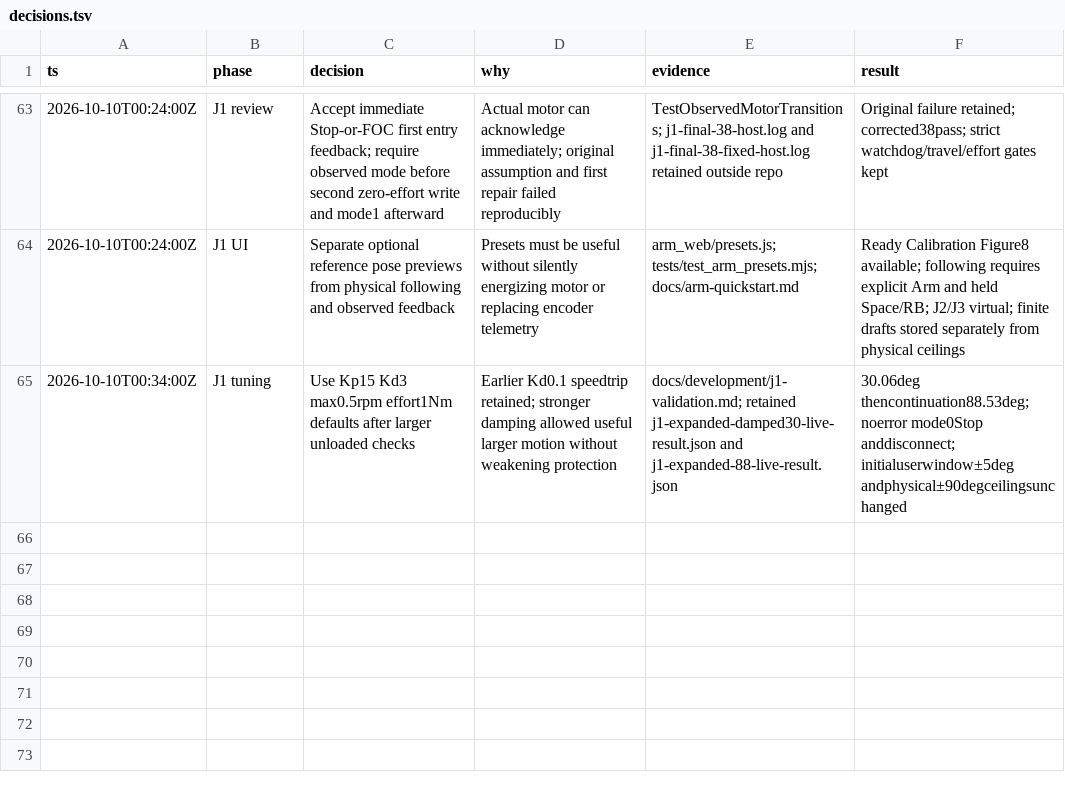
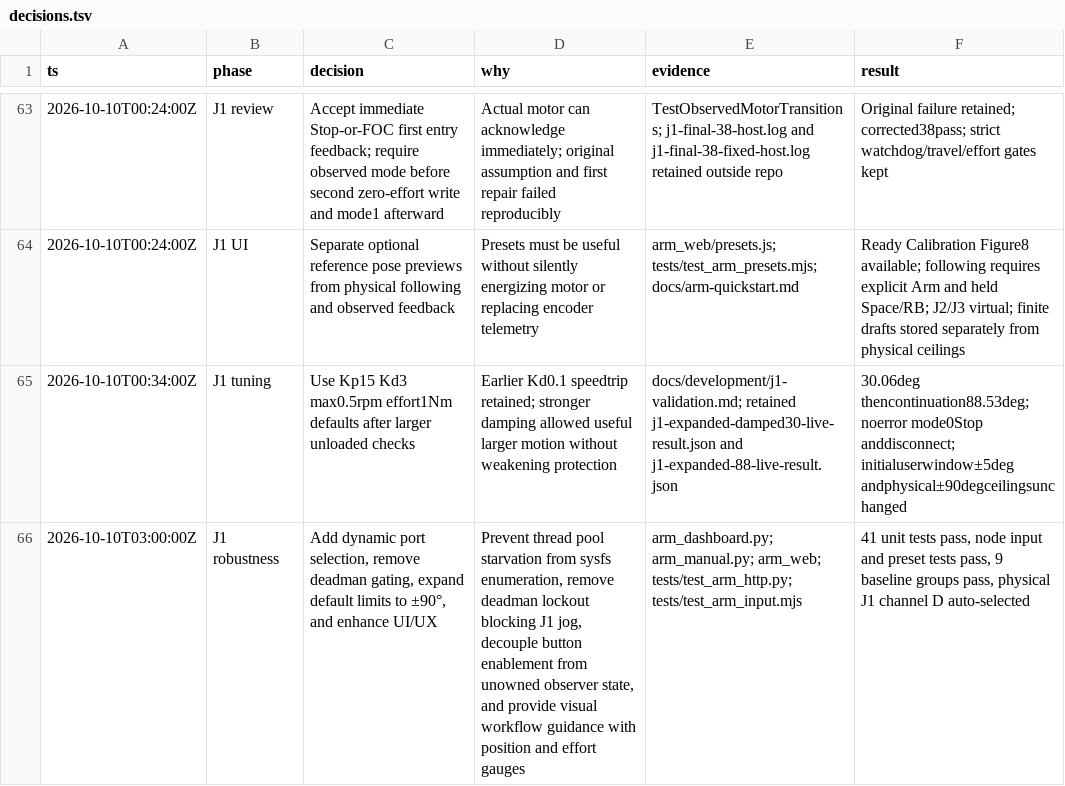
Before and after one commit to sidrk-dev/im6014-arm-control, a TSV file: docs/decisions.tsv, drawn as a sheet; only a part is shown, gaps mark what is left out; the diff names each change by its address in the sheet, - before the commit and + after, or states it on an @@ line.

Commit message:
feat(dashboard): improve J1 UI/UX controls and document hardware debug reference
- Add hardware communication & debug reference in docs/development/hardware-debug-reference.md covering FT4232H channel D routing, modemmanager isolation, and driver timeout mitigations
- Link hardware debug reference in docs/development/coordination.md
- Add dynamic serial port dropdown with sysfs caching in arm_dashboard.py
- Support direct jogging without deadman lockout and provide position/effort gauges
- Add /api/claim endpoint for session ownership recovery
- Expand default travel limits to +/- 90 degrees with strict safety clamping
- Update test suites (all 41 HTTP/manual tests and Node input tests pass)

```diff
--- a/docs/decisions.tsv
+++ b/docs/decisions.tsv
+row 66: 2026-10-10T03:00:00Z | J1 robustness | Add dynamic port selection, remove deadman gating, expand default limits to ±90°, and enhance UI/UX | Prevent thread pool starvation from sysfs enumeration, remove deadman lockout blocking J1 jog, decouple button enablement from unowned observer state, and provide visual workflow guidance with position and effort gauges | arm_dashboard.py; arm_manual.py; arm_web; tests/test_arm_http.py; tests/test_arm_input.mjs | 41 unit tests pass, node input and preset tests pass, 9 baseline groups pass, physical J1 channel D auto-selected
```
Also changed, not shown: 14 other files.
